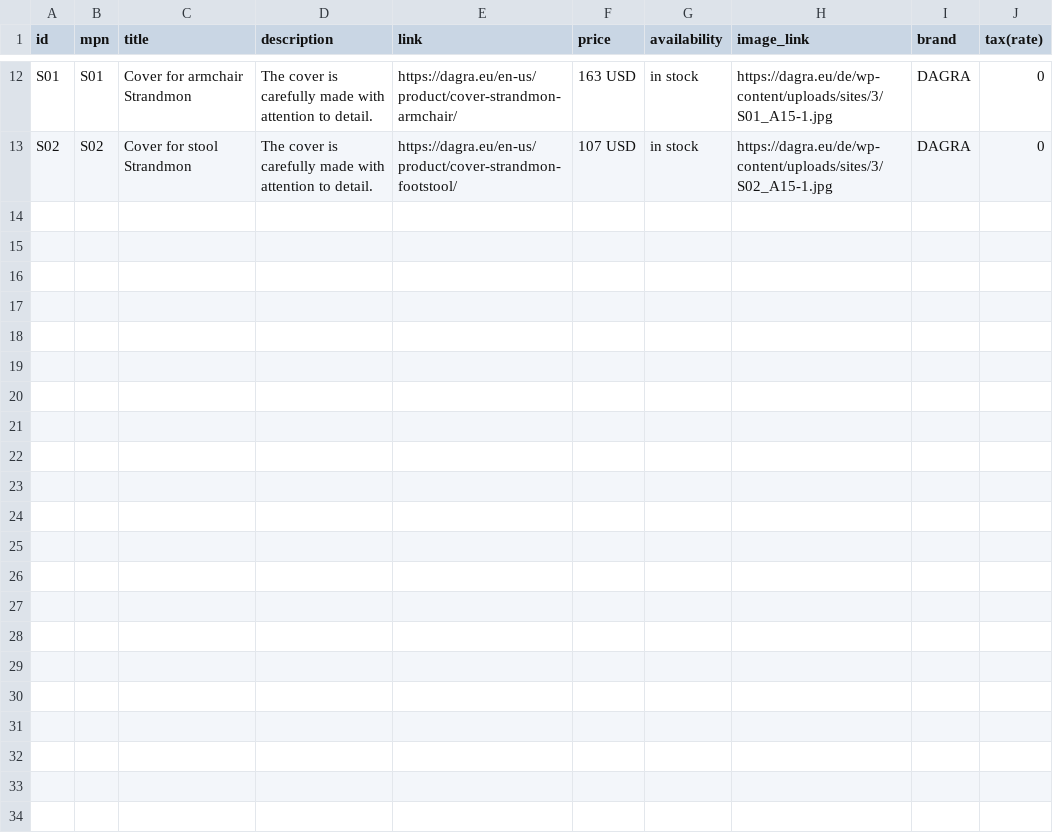
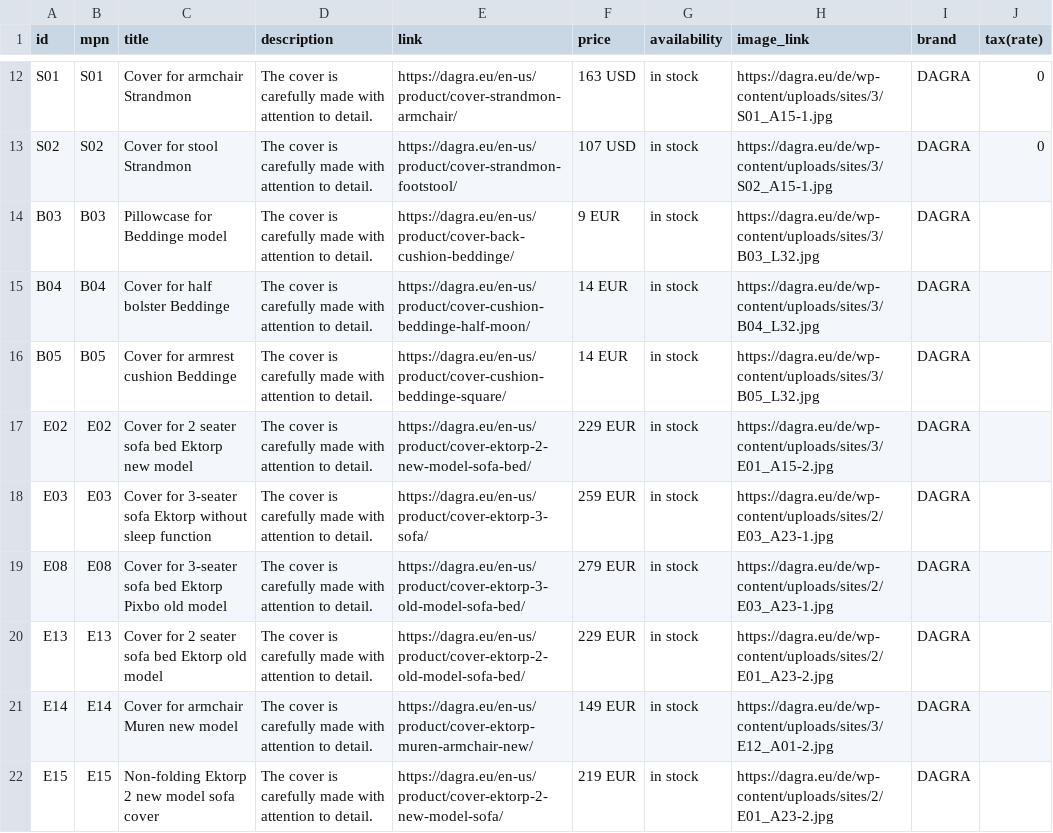
Before and after one commit to DAGRAEU/ProductFeed, a CSV file: google_EN-US.csv, drawn as a sheet; only a part is shown, gaps mark what is left out.

```diff
--- a/google_EN-US.csv
+++ b/google_EN-US.csv
@@ -13 +13,10 @@ S01,S01,Cover for armchair Strandmon,The cover is carefully made with attention
 S02,S02,Cover for stool Strandmon,The cover is carefully made with attention to detail.,https://dagra.eu/en-us/product/cover-strandmon-footstool/,107 USD,in stock,https://dagra.eu/de/wp-content/uploads/sites/3/S02_A15-1.jpg,DAGRA,0
+B03,B03,Pillowcase for Beddinge model,The cover is carefully made with attention to detail.,https://dagra.eu/en-us/product/cover-back-cushion-beddinge/,9 EUR,in stock,https://dagra.eu/de/wp-content/uploads/sites/3/B03_L32.jpg,DAGRA,
+B04,B04,Cover for half bolster Beddinge,The cover is carefully made with attention to detail.,https://dagra.eu/en-us/product/cover-cushion-beddinge-half-moon/,14 EUR,in stock,https://dagra.eu/de/wp-content/uploads/sites/3/B04_L32.jpg,DAGRA,
+B05,B05,Cover for armrest cushion Beddinge,The cover is carefully made with attention to detail.,https://dagra.eu/en-us/product/cover-cushion-beddinge-square/,14 EUR,in stock,https://dagra.eu/de/wp-content/uploads/sites/3/B05_L32.jpg,DAGRA,
+E02,E02,Cover for 2 seater sofa bed Ektorp new model,The cover is carefully made with attention to detail.,https://dagra.eu/en-us/product/cover-ektorp-2-new-model-sofa-bed/,229 EUR,in stock,https://dagra.eu/de/wp-content/uploads/sites/3/E01_A15-2.jpg,DAGRA,
+E03,E03,Cover for 3-seater sofa Ektorp without sleep function,The cover is carefully made with attention to detail.,https://dagra.eu/en-us/product/cover-ektorp-3-sofa/,259 EUR,in stock,https://dagra.eu/de/wp-content/uploads/sites/2/E03_A23-1.jpg,DAGRA,
+E08,E08,Cover for 3-seater sofa bed Ektorp Pixbo old model,The cover is carefully made with attention to detail.,https://dagra.eu/en-us/product/cover-ektorp-3-old-model-sofa-bed/,279 EUR,in stock,https://dagra.eu/de/wp-content/uploads/sites/2/E03_A23-1.jpg,DAGRA,
+E13,E13,Cover for 2 seater sofa bed Ektorp old model,The cover is carefully made with attention to detail.,https://dagra.eu/en-us/product/cover-ektorp-2-old-model-sofa-bed/,229 EUR,in stock,https://dagra.eu/de/wp-content/uploads/sites/2/E01_A23-2.jpg,DAGRA,
+E14,E14,Cover for armchair Muren new model,The cover is carefully made with attention to detail.,https://dagra.eu/en-us/product/cover-ektorp-muren-armchair-new/,149 EUR,in stock,https://dagra.eu/de/wp-content/uploads/sites/3/E12_A01-2.jpg,DAGRA,
+E15,E15,Non-folding Ektorp 2 new model sofa cover,The cover is carefully made with attention to detail.,https://dagra.eu/en-us/product/cover-ektorp-2-new-model-sofa/,219 EUR,in stock,https://dagra.eu/de/wp-content/uploads/sites/2/E01_A23-2.jpg,DAGRA,
```
Also changed, not shown: google_DE.csv, google_ES.csv, 5 other files.
